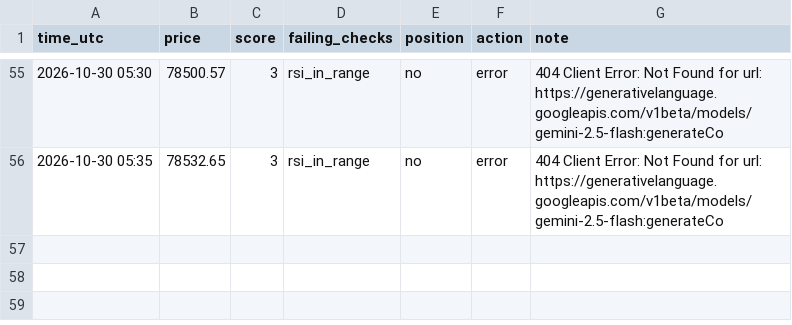
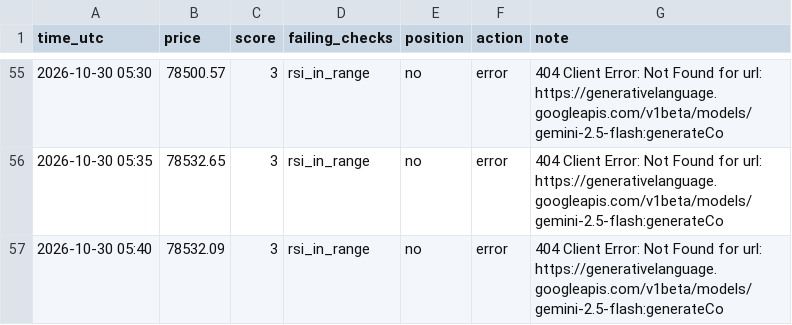
Before and after one commit to MfalmeYT/boringfiles, a CSV file: bot_log.csv, drawn as a sheet; only a part is shown, gaps mark what is left out; the diff names each change by its address in the sheet, - before the commit and + after, or states it on an @@ line.

Commit message:
log

```diff
--- a/bot_log.csv
+++ b/bot_log.csv
+row 57: 2026-10-30 05:40 | 78532.09 | 3 | rsi_in_range | no | error | 404 Client Error: Not Found for url: https://generativelanguage.googleapis.com/v1beta/models/gemini-2.5-flash:generateCo
```
